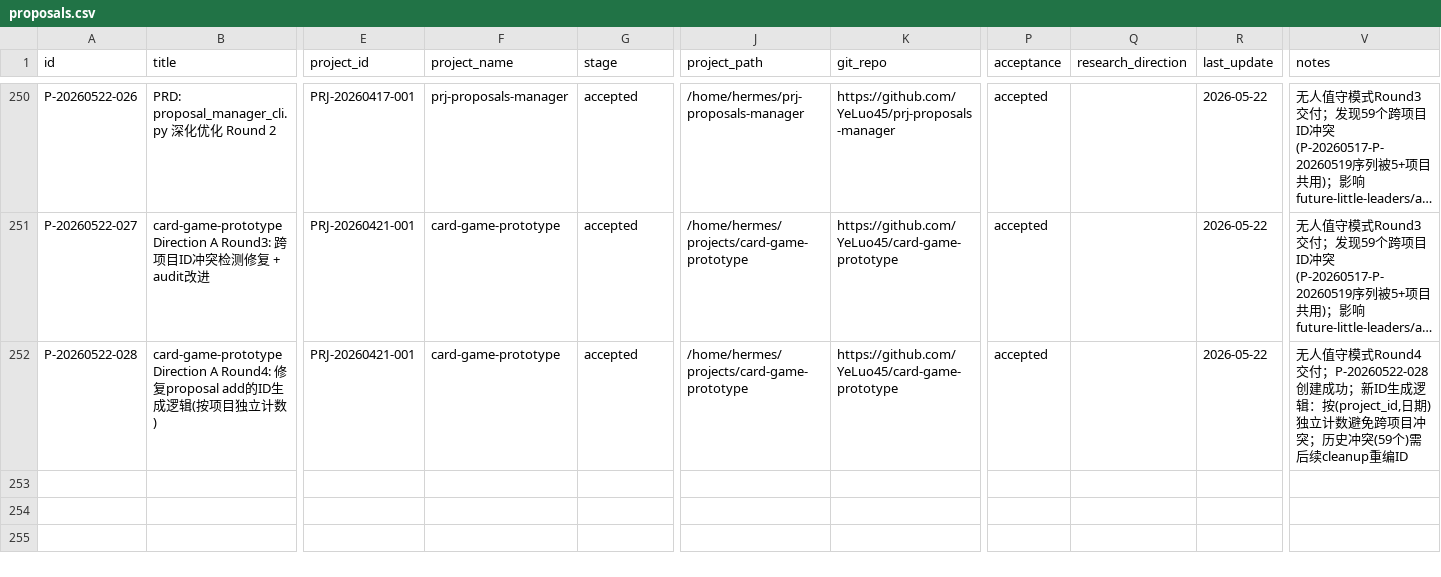
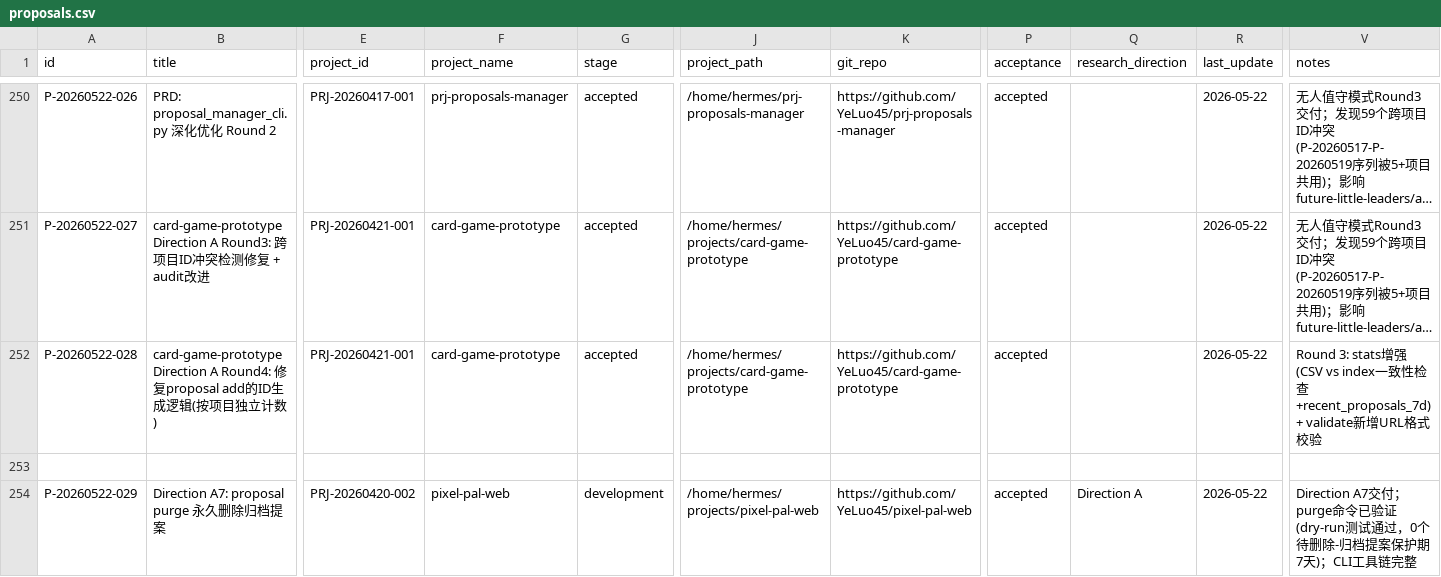
Before and after one commit to YeLuo45/proposals-document, a CSV file: proposals.csv, drawn as a sheet; only a part is shown, gaps mark what is left out; long unchanged cells end in …; rows hold the shown columns only; the diff names each change by its address in the sheet, - before the commit and + after, or states it on an @@ line.

Commit message:
feat(proposals): stats命令增强CSV-index一致性检查+recent_proposals_7d，validate新增URL格式校验

```diff
--- a/proposals.csv
+++ b/proposals.csv
-V252 (notes): 无人值守模式Round4交付；P-20260522-028创建成功；新ID生成逻辑：按(project_id,日期)独立计数避免跨项目冲突；历史冲突(59个)需后续cleanup重编ID
+V252 (notes): Round 3: stats增强(CSV vs index一致性检查+recent_proposals_7d) + validate新增URL格式校验
+row 253: (empty)
+row 254: P-20260522-029 | Direction A7: proposal purge 永久删除归档提案 | PRJ-20260420-002 | pixel-pal-web | development | /home/hermes/projects/pixel-pal-web | https://github.com/YeLuo45/pixel-pal-web | accepted | Direction A | 2026-05-22 | Direction A7交付；purge命令已验证(dry-run测试通过，0个待删除-归档提案保护期7天)；CLI工具链完整
```
Also changed, not shown: 5 other files.
